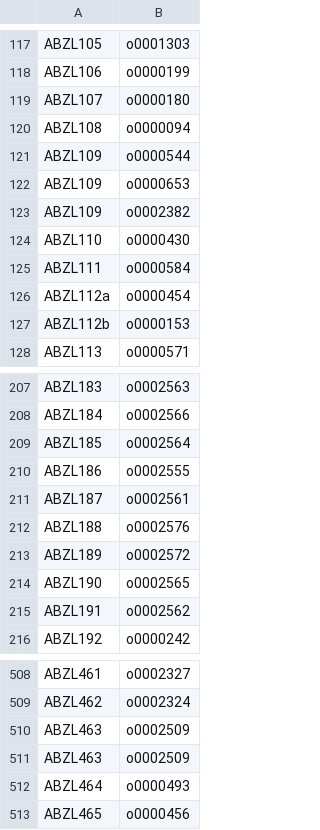
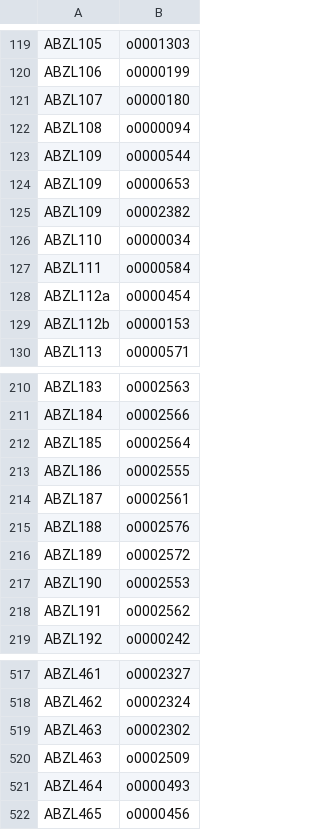
Before and after one commit to oracc/oracc2, a TSV file: msc/fonts/ABZL.tsv, drawn as a sheet; only a part is shown, gaps mark what is left out; the diff covers the shown part only.

```diff
--- a/msc/fonts/ABZL.tsv
+++ b/msc/fonts/ABZL.tsv
@@ -123,3 +125,3 @@ ABZL109	o0000653
 ABZL109	o0002382
-ABZL110	o0000430
+ABZL110	o0000034
 ABZL111	o0000584
@@ -213,3 +216,3 @@ ABZL188	o0002576
 ABZL189	o0002572
-ABZL190	o0002565
+ABZL190	o0002553
 ABZL191	o0002562
@@ -509,3 +518,3 @@ ABZL461	o0002327
 ABZL462	o0002324
-ABZL463	o0002509
+ABZL463	o0002302
 ABZL463	o0002509
```
Also changed, not shown: 14 added rows and 4 edited cells elsewhere in this file, 17 other files.
